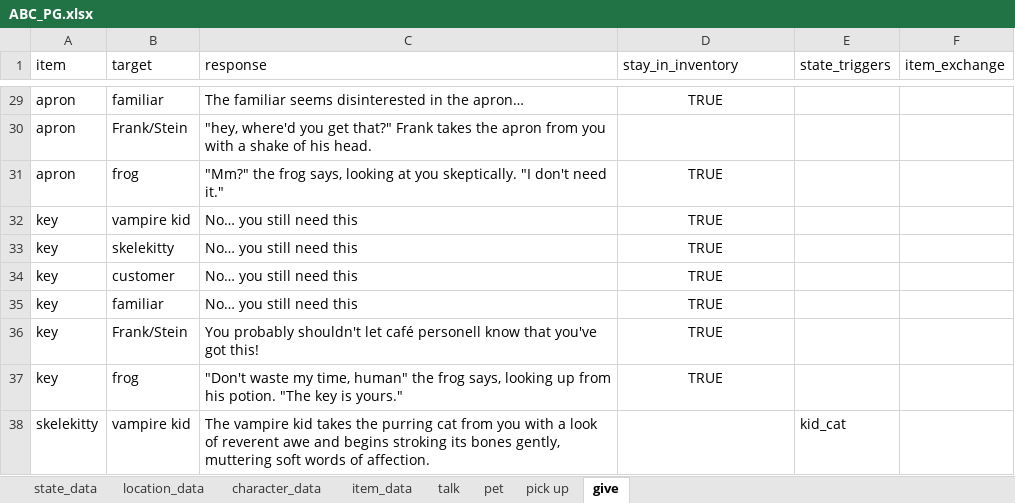
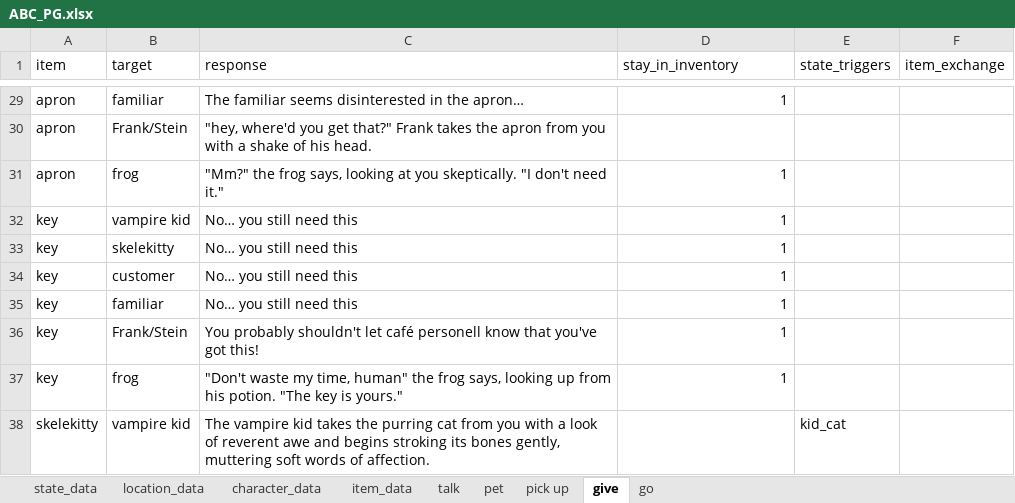
Before and after one commit to JustMeInASillyHat/ABC, an Excel workbook: ABC_PG.xlsx, sheet give, drawn as a sheet; only a part is shown, gaps mark what is left out; values as stored, in another font and other column widths than the file's, no borders; the diff covers the shown part only; the diff names each change by its address in the sheet, - before the commit and + after, or states it on an @@ line.

Commit message:
Add missing "go" sheet to xlsx file

```diff
--- a/ABC_PG.xlsx (sheet give)
+++ b/ABC_PG.xlsx (sheet give)
+sheet tab: go
-D29 (stay_in_inventory): TRUE
+D29 (stay_in_inventory): 1
-D29 alignment: center
+D29 alignment: right
-D31:D37 (stay_in_inventory): TRUE
+D31:D37 (stay_in_inventory): 1
-D31:D37 alignment: center
+D31:D37 alignment: right
```
Also changed, not shown: 17 edited cells and cell formats elsewhere in this sheet, sheet state_data.
